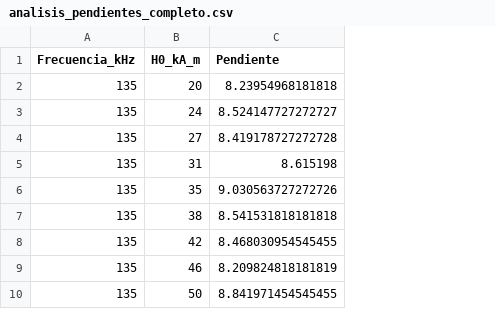
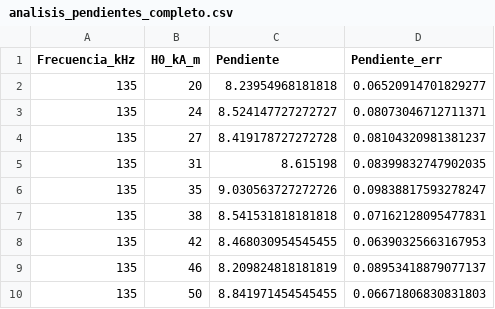
Before and after one commit to gbasso1991/250905_paramagneto_calibracion, a CSV file: analisis_pendientes_completo.csv, drawn as a sheet; only a part is shown; the diff names each change by its address in the sheet, - before the commit and + after, or states it on an @@ line.

Commit message:
Actualiza análisis de pendientes y estadísticas, incluyendo incertidumbres y correcciones en los resúmenes.

```diff
--- a/analisis_pendientes_completo.csv
+++ b/analisis_pendientes_completo.csv
+column D (Pendiente_err), rows 2-10: 0.06520914701829277 | 0.08073046712711371 | 0.08104320981381237 | 0.08399832747902035 | 0.09838817593278247 | 0.07162128095477831 | 0.06390325663167953 | 0.08953418879077137 | 0.06671806830831803
```
Also changed, not shown: 5 other files.
